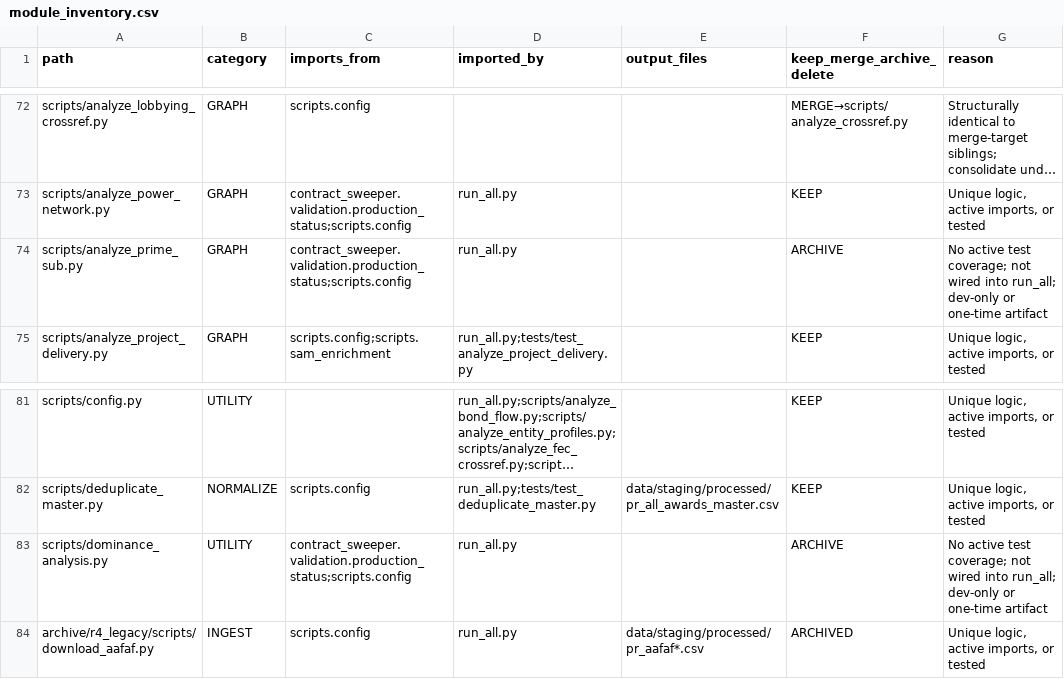
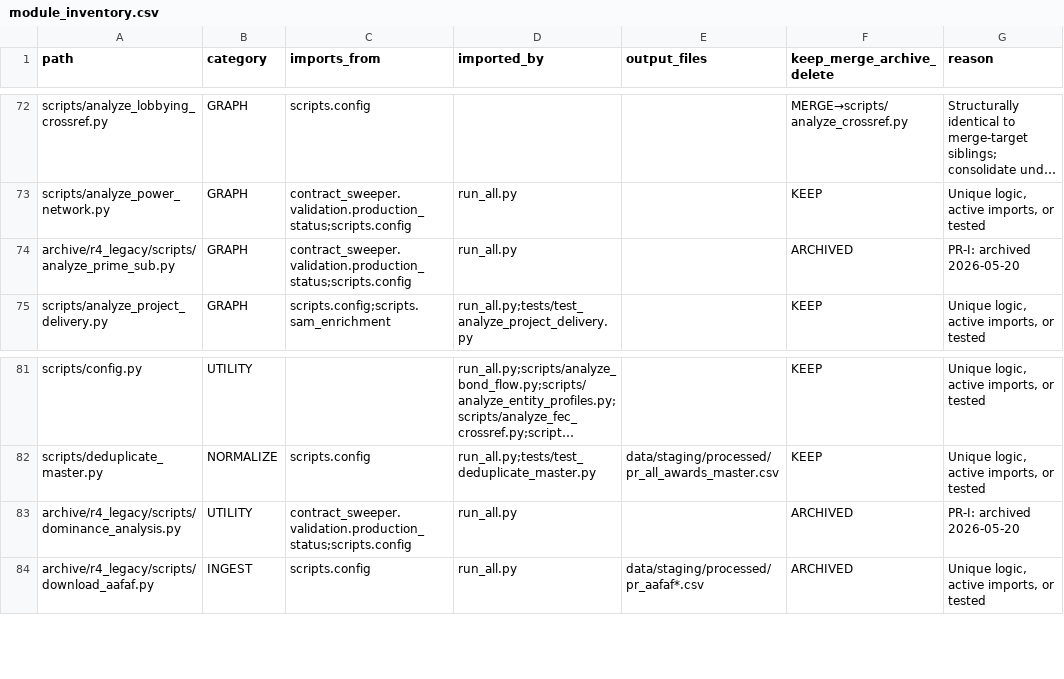
Before and after one commit to jotaele44/Contract-Sweeper, a CSV file: reports/module_inventory.csv, drawn as a sheet; only a part is shown, gaps mark what is left out; long unchanged cells end in …; the diff names each change by its address in the sheet, - before the commit and + after, or states it on an @@ line.

```diff
--- a/reports/module_inventory.csv
+++ b/reports/module_inventory.csv
-A74 (path): scripts/analyze_prime_sub.py
+A74 (path): archive/r4_legacy/scripts/analyze_prime_sub.py
-F74 (keep_merge_archive_delete): ARCHIVE
+F74 (keep_merge_archive_delete): ARCHIVED
-G74 (reason): No active test coverage; not wired into run_all; dev-only or one-time artifact
+G74 (reason): PR-I: archived 2026-05-20
-A83 (path): scripts/dominance_analysis.py
+A83 (path): archive/r4_legacy/scripts/dominance_analysis.py
-F83 (keep_merge_archive_delete): ARCHIVE
+F83 (keep_merge_archive_delete): ARCHIVED
-G83 (reason): No active test coverage; not wired into run_all; dev-only or one-time artifact
+G83 (reason): PR-I: archived 2026-05-20
```
Also changed, not shown: 3 other files.
